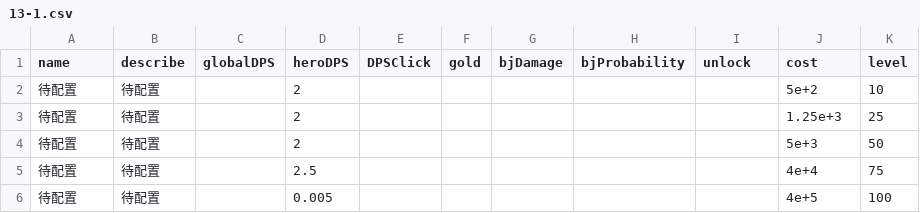
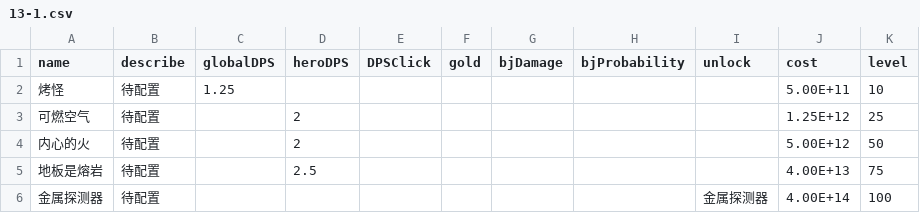
Before and after one commit to snowbee2018/clickhero, a CSV file: ClickHeroByCreator/GameCfg/SkillCfg/13-1.csv, drawn as a sheet.

```diff
--- a/ClickHeroByCreator/GameCfg/SkillCfg/13-1.csv
+++ b/ClickHeroByCreator/GameCfg/SkillCfg/13-1.csv
@@ -1,6 +1,6 @@
 name,describe,globalDPS,heroDPS,DPSClick,gold,bjDamage,bjProbability,unlock,cost,level
-待配置,待配置,,2,,,,,,5e+2,10
-待配置,待配置,,2,,,,,,1.25e+3,25
-待配置,待配置,,2,,,,,,5e+3,50
-待配置,待配置,,2.5,,,,,,4e+4,75
-待配置,待配置,,0.005,,,,,,4e+5,100
+烤怪,待配置,1.25,,,,,,,5.00E+11,10
+可燃空气,待配置,,2,,,,,,1.25E+12,25
+内心的火,待配置,,2,,,,,,5.00E+12,50
+地板是熔岩,待配置,,2.5,,,,,,4.00E+13,75
+金属探测器,待配置,,,,,,,金属探测器,4.00E+14,100
```
Also changed, not shown: ClickHeroByCreator/GameCfg/SkillCfg/1-1.csv, ClickHeroByCreator/GameCfg/SkillCfg/12-1.csv, 28 other files.
